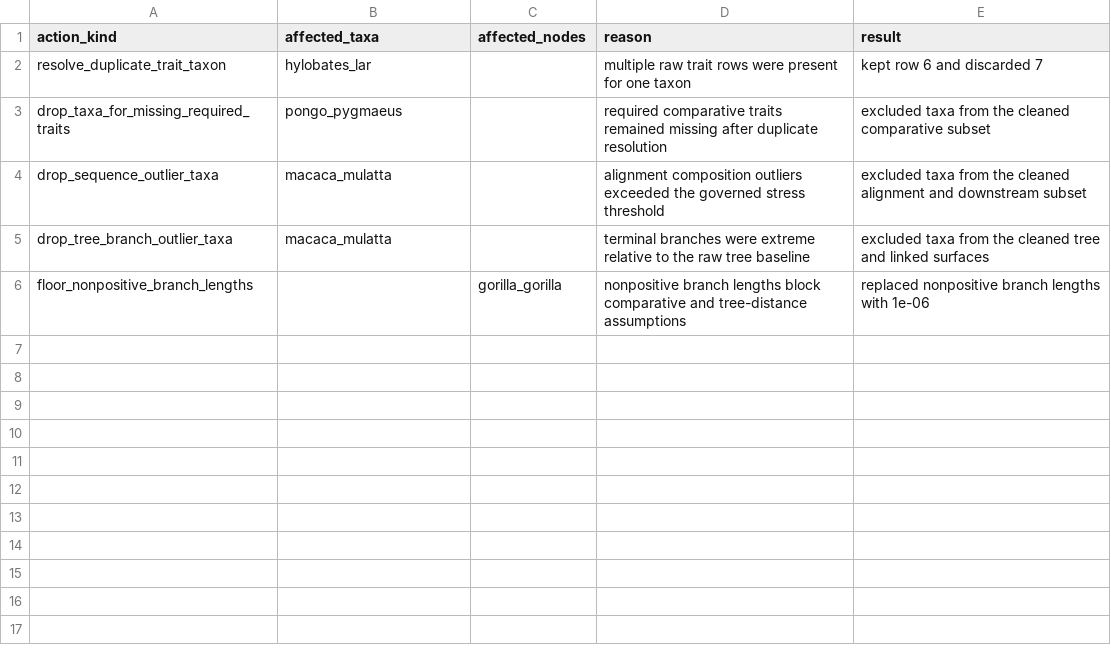
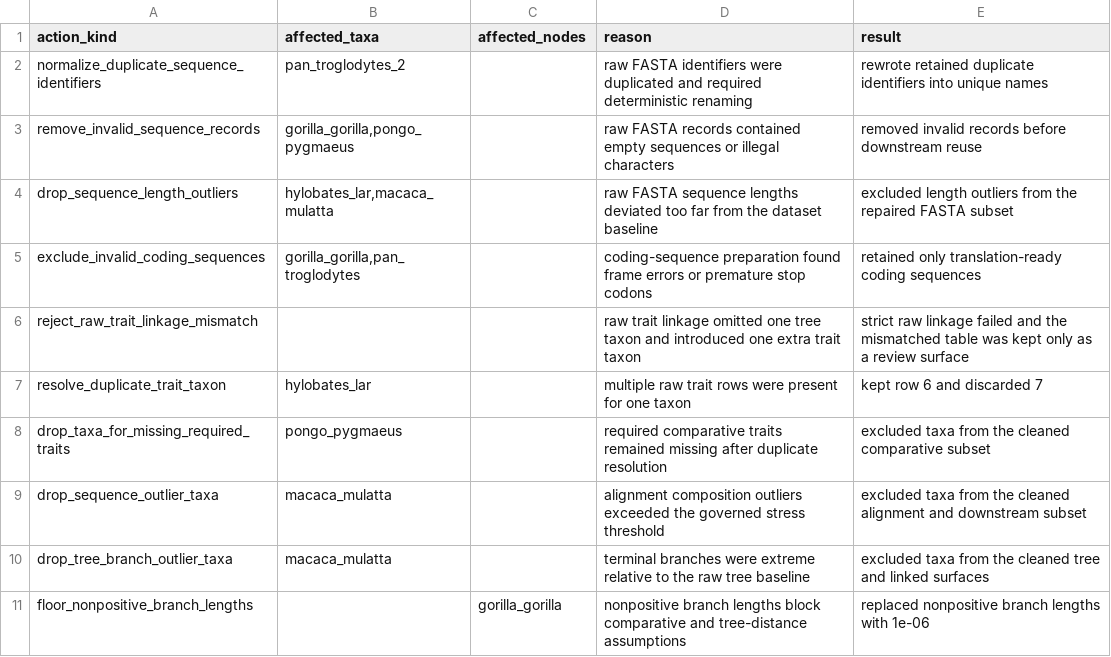
Before and after one commit to bijux/bijux-phylogenetics, a TSV file: packages/bijux-phylogenetics/src/bijux_phylogenetics/resources/datasets/stress/catarrhine_data_quality_stress_panel/expected/repair-actions.tsv, drawn as a sheet; the diff names each change by its address in the sheet, - before the commit and + after, or states it on an @@ line.

Commit message:
feat(datasets): refresh dirty-data reference bundle

```diff
--- a/packages/bijux-phylogenetics/src/bijux_phylogenetics/resources/datasets/stress/catarrhine_data_quality_stress_panel/expected/repair-actions.tsv
+++ b/packages/bijux-phylogenetics/src/bijux_phylogenetics/resources/datasets/stress/catarrhine_data_quality_stress_panel/expected/repair-actions.tsv
+row 2: normalize_duplicate_sequence_identifiers | pan_troglodytes_2 |  | raw FASTA identifiers were duplicated and required deterministic renaming | rewrote retained duplicate identifiers into unique names
+row 3: remove_invalid_sequence_records | gorilla_gorilla,pongo_pygmaeus |  | raw FASTA records contained empty sequences or illegal characters | removed invalid records before downstream reuse
+row 4: drop_sequence_length_outliers | hylobates_lar,macaca_mulatta |  | raw FASTA sequence lengths deviated too far from the dataset baseline | excluded length outliers from the repaired FASTA subset
+row 5: exclude_invalid_coding_sequences | gorilla_gorilla,pan_troglodytes |  | coding-sequence preparation found frame errors or premature stop codons | retained only translation-ready coding sequences
+row 6: reject_raw_trait_linkage_mismatch |  |  | raw trait linkage omitted one tree taxon and introduced one extra trait taxon | strict raw linkage failed and the mismatched table was kept only as a review surface
```
Also changed, not shown: packages/bijux-phylogenetics/src/bijux_phylogenetics/resources/datasets/stress/catarrhine_data_quality_stress_panel/expected/tree-issues.tsv, packages/bijux-phylogenetics/src/bijux_phylogenetics/resources/datasets/stress/catarrhine_data_quality_stress_panel/expected/workflow-summary.tsv, 8 other files.
